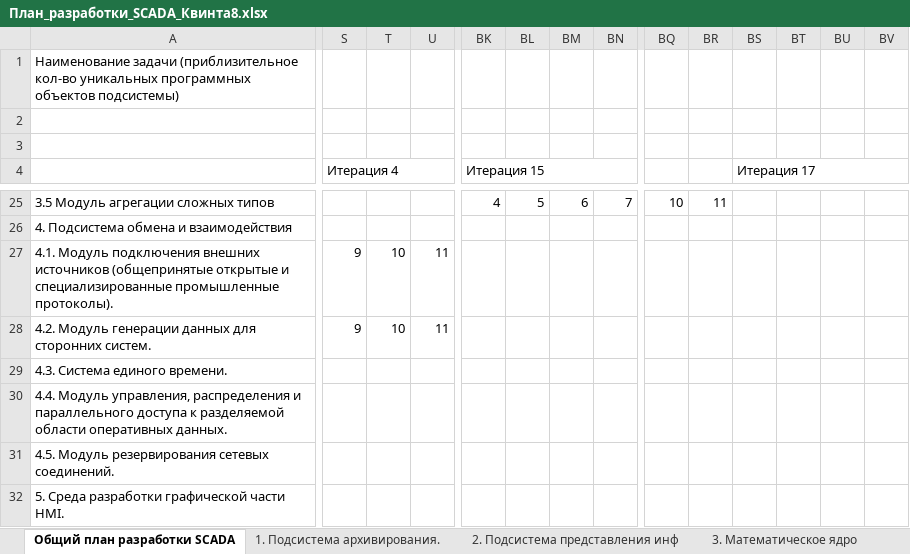
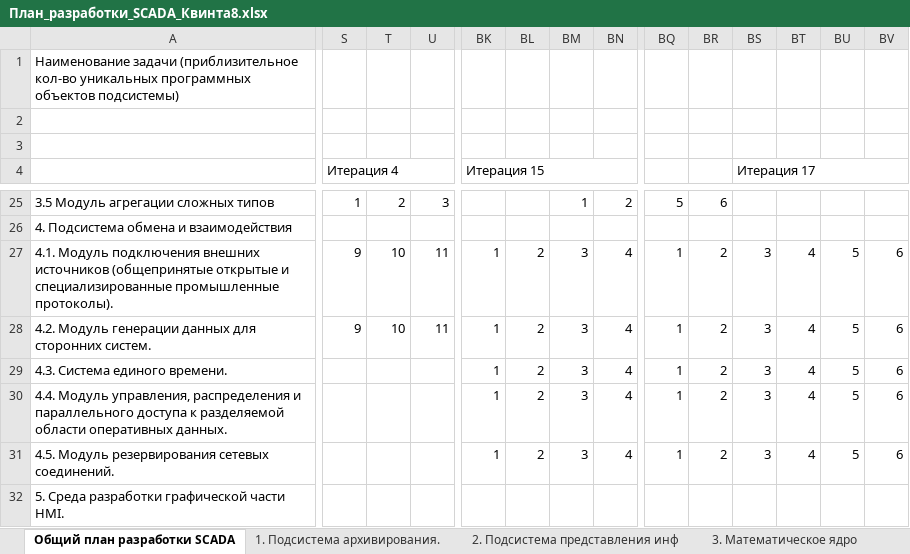
Before and after one commit to thekreng/git_root, an Excel workbook: SCADA_DOC/План_разработки_SCADA_Квинта8.xlsx, sheet Общий план разработки SCADA, drawn as a sheet; only a part is shown, gaps mark what is left out; values as stored, in another font and other column widths than the file's, no cell formats; the diff covers the shown part only; the diff names each change by its address in the sheet, - before the commit and + after, or states it on an @@ line.

```diff
--- a/SCADA_DOC/План_разработки_SCADA_Квинта8.xlsx (sheet Общий план разработки SCADA)
+++ b/SCADA_DOC/План_разработки_SCADA_Квинта8.xlsx (sheet Общий план разработки SCADA)
-S25 (Итерация 4): (empty)
+S25 (Итерация 4): 1
-T25: (empty)
+T25: 2
-U25: (empty)
+U25: 3
-BK25 (Итерация 15): 4
+BK25 (Итерация 15): (empty)
-BL25: 5
+BL25: (empty)
-BM25: 6
+BM25: 1
-BN25: 7
+BN25: 2
-BQ25: 10
+BQ25: 5
-BR25: 11
+BR25: 6
-BK27:BK31 (Итерация 15): (empty)
+BK27:BK31 (Итерация 15): 1
-BL27:BL31: (empty)
+BL27:BL31: 2
-BM27:BM31: (empty)
+BM27:BM31: 3
-BN27:BN31: (empty)
+BN27:BN31: 4
-BQ27:BQ31: (empty)
+BQ27:BQ31: 1
-BR27:BR31: (empty)
+BR27:BR31: 2
-BS27:BS31 (Итерация 17): (empty)
+BS27:BS31 (Итерация 17): 3
-BT27:BT31: (empty)
+BT27:BT31: 4
-BU27:BU31: (empty)
+BU27:BU31: 5
-BV27:BV31: (empty)
+BV27:BV31: 6
```
Also changed, not shown: 1 added row, 295 edited cells and merged cells elsewhere in this sheet, sheet 2. Подсистема представления инф, sheet 1. Подсистема архивирования., cell formats.
